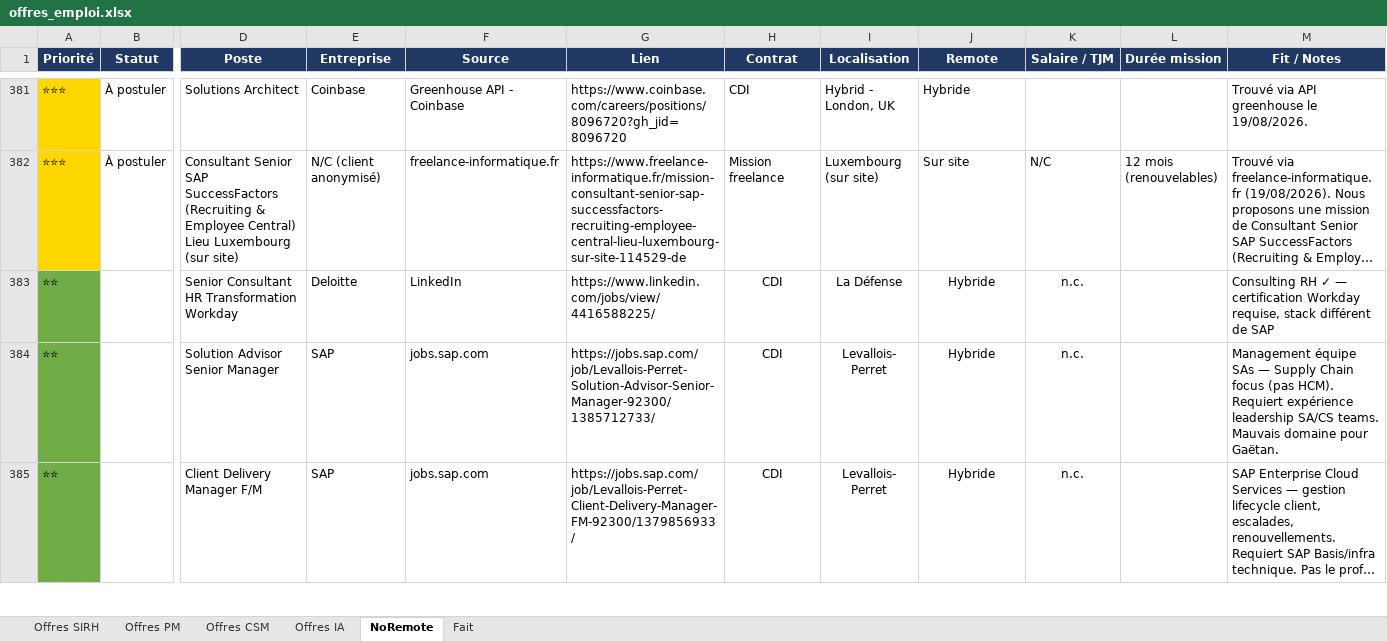
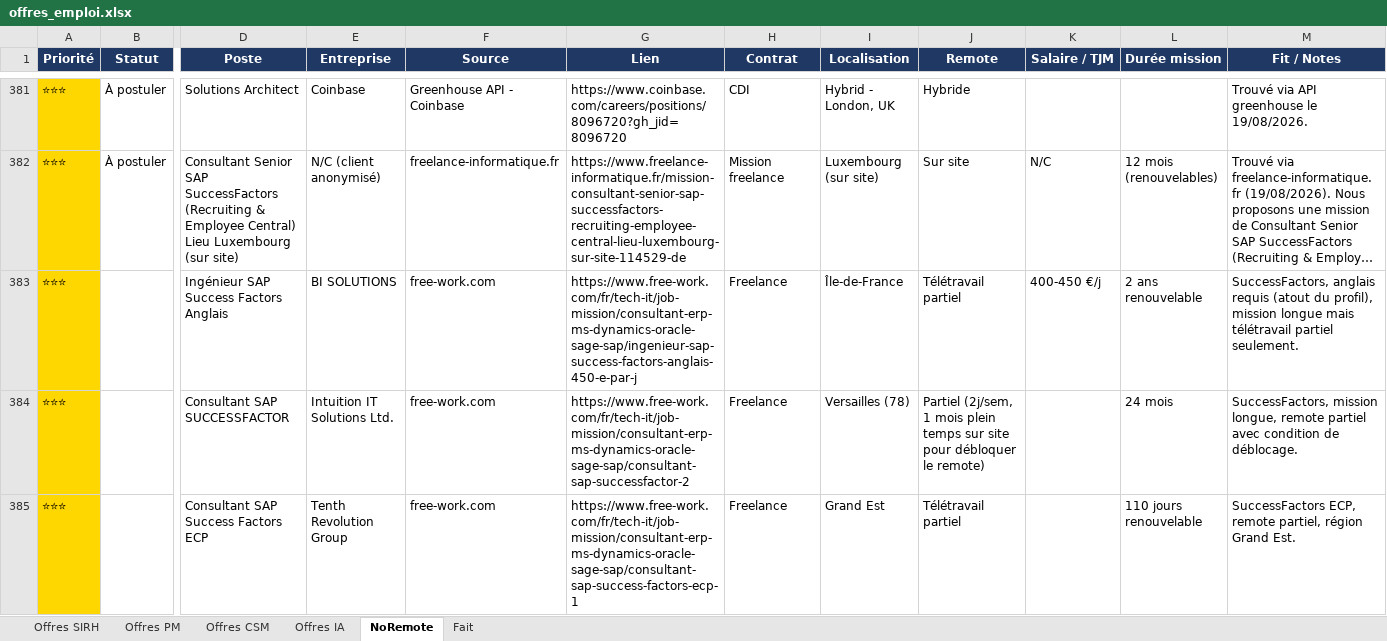
Before and after one commit to MisterZogs/recherche-taf, an Excel workbook: offres_emploi.xlsx, sheet NoRemote, drawn as a sheet; only a part is shown, gaps mark what is left out; the shorter side is filled out with more unchanged rows; long unchanged cells end in …; values as stored, in another font and other column widths than the file's, no borders; rows hold the shown columns only; the diff covers the shown part only; the diff names each change by its address in the sheet, - before the commit and + after, or states it on an @@ line.

```diff
--- a/offres_emploi.xlsx (sheet NoRemote)
+++ b/offres_emploi.xlsx (sheet NoRemote)
+row 383: ⭐⭐⭐ |  | Ingénieur SAP Success Factors Anglais | BI SOLUTIONS | free-work.com | https://www.free-work.com/fr/tech-it/job-mission/consultant-erp-ms-dynamics-oracle-sage-sap/ingenieur-sap-success-factors-anglais-450-e-par-j | Freelance | Île-de-France | Télétravail partiel | 400-450 €/j | 2 ans renouvelable | SuccessFactors, anglais requis (atout du profil), mission longue mais télétravail partiel seulement.
+row 384: ⭐⭐⭐ |  | Consultant SAP SUCCESSFACTOR | Intuition IT Solutions Ltd. | free-work.com | https://www.free-work.com/fr/tech-it/job-mission/consultant-erp-ms-dynamics-oracle-sage-sap/consultant-sap-successfactor-2 | Freelance | Versailles (78) | Partiel (2j/sem, 1 mois plein temps sur site pour débloquer le remote) |  | 24 mois | SuccessFactors, mission longue, remote partiel avec condition de déblocage.
+row 385: ⭐⭐⭐ |  | Consultant SAP Success Factors ECP | Tenth Revolution Group | free-work.com | https://www.free-work.com/fr/tech-it/job-mission/consultant-erp-ms-dynamics-oracle-sage-sap/consultant-sap-success-factors-ecp-1 | Freelance | Grand Est | Télétravail partiel |  | 110 jours renouvelable | SuccessFactors ECP, remote partiel, région Grand Est.
```
Also changed, not shown: 5 added rows elsewhere in this sheet, sheet Offres SIRH, sheet Offres CSM, sheet Offres PM, sheet Offres IA, hidden cells.
